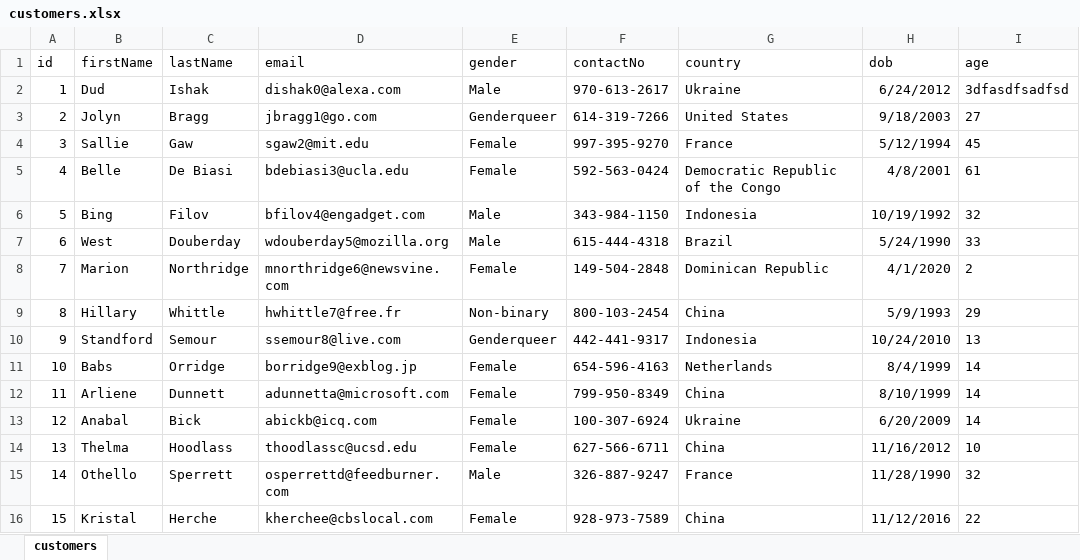
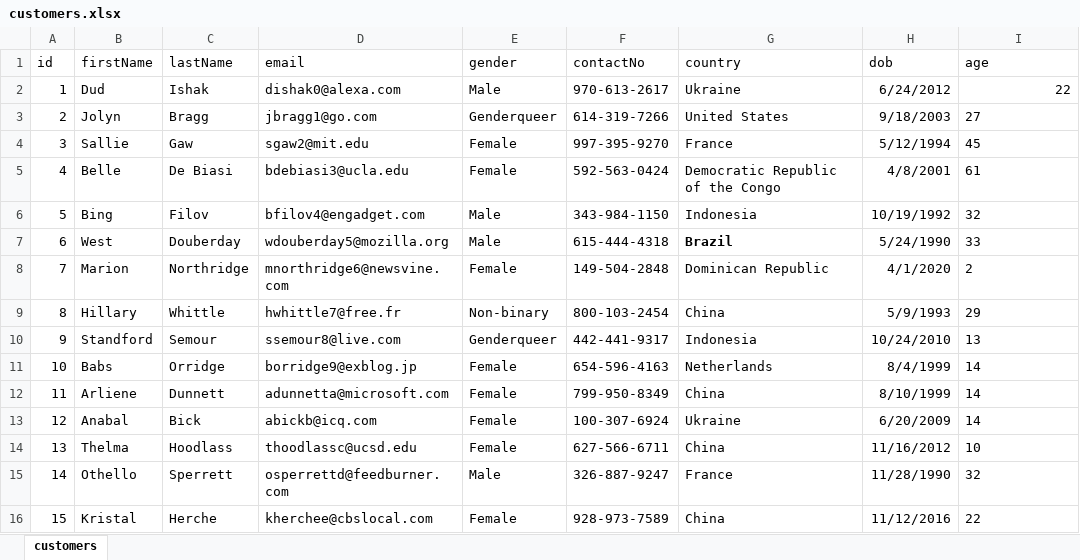
Before and after one commit to kelsonthony/batch-processing, an Excel workbook: src/main/resources/customers.xlsx, sheet customers, drawn as a sheet; values as stored, in another font and other column widths than the file's, no borders; table styles not drawn; the diff names each change by its address in the sheet, - before the commit and + after, or states it on an @@ line.

```diff
--- a/src/main/resources/customers.xlsx (sheet customers)
+++ b/src/main/resources/customers.xlsx (sheet customers)
-I2 (age): 3dfasdfsadfsd
+I2 (age): 22
-G7 bold: off
+G7 bold: on
```
Also changed, not shown: 3 other files.
